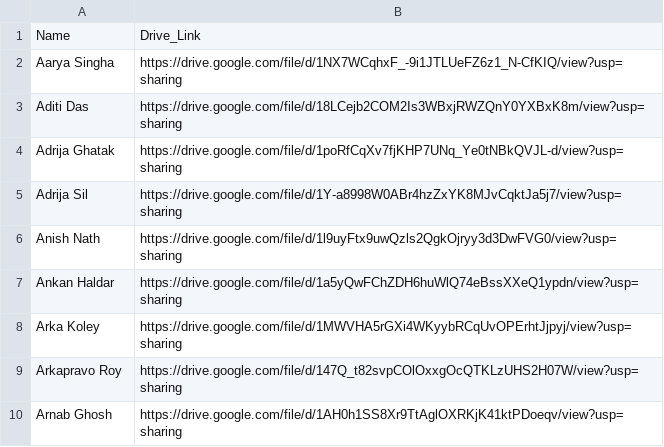
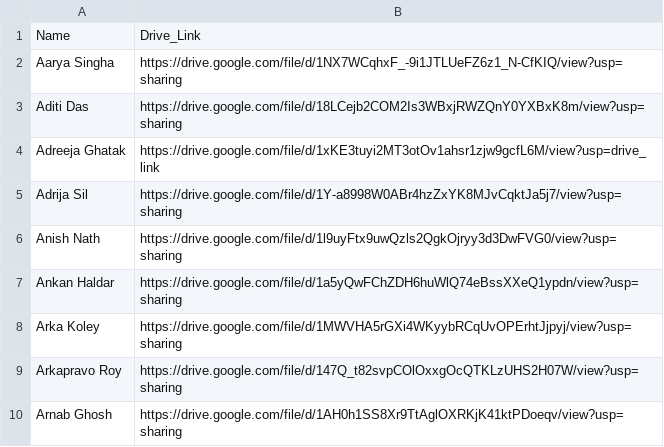
Before and after one commit to Spidy394/GSA_Certificates, a CSV file: certificates.csv, drawn as a sheet; only a part is shown.

Commit message:
minor fix-2

```diff
--- a/certificates.csv
+++ b/certificates.csv
@@ -3,3 +3,3 @@ Aarya Singha,https://drive.google.com/file/d/1NX7WCqhxF_-9i1JTLUeFZ6z1_N-CfKIQ/v
 Aditi Das,https://drive.google.com/file/d/18LCejb2COM2Is3WBxjRWZQnY0YXBxK8m/view?usp=sharing
-Adrija Ghatak,https://drive.google.com/file/d/1poRfCqXv7fjKHP7UNq_Ye0tNBkQVJL-d/view?usp=sharing
+Adreeja Ghatak,https://drive.google.com/file/d/1xKE3tuyi2MT3otOv1ahsr1zjw9gcfL6M/view?usp=drive_link
 Adrija Sil,https://drive.google.com/file/d/1Y-a8998W0ABr4hzZxYK8MJvCqktJa5j7/view?usp=sharing
```
